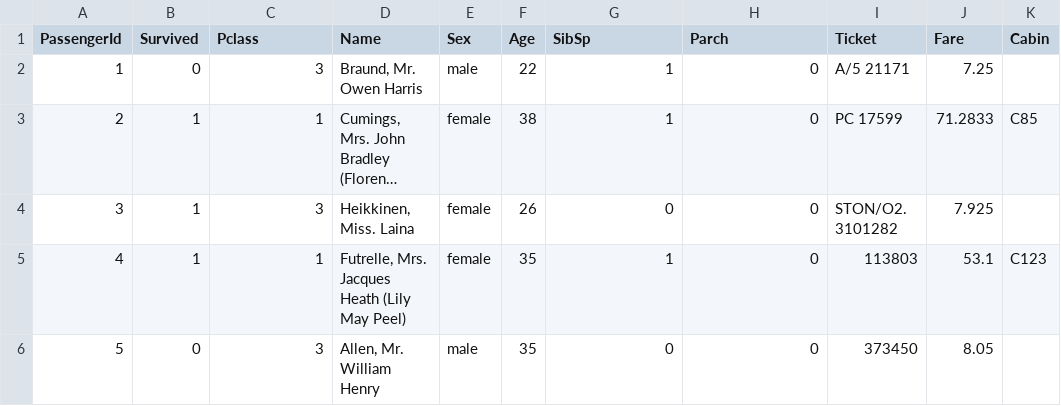
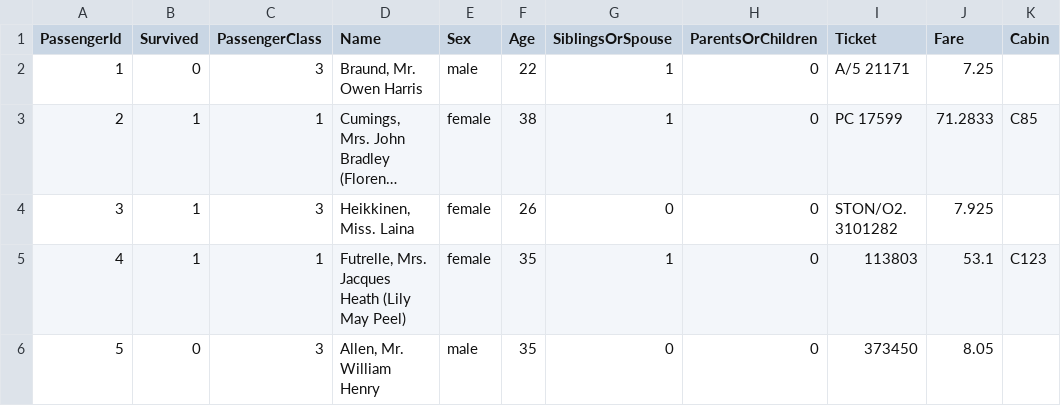
Before and after one commit to visdesignlab/ThinkAloud, a CSV file: ThinkAloud/data/titanic.csv, drawn as a sheet; only a part is shown; long unchanged cells end in …; the diff names each change by its address in the sheet, - before the commit and + after, or states it on an @@ line.

```diff
--- a/ThinkAloud/data/titanic.csv
+++ b/ThinkAloud/data/titanic.csv
-C1: Pclass
+C1: PassengerClass
-G1: SibSp
+G1: SiblingsOrSpouse
-H1: Parch
+H1: ParentsOrChildren
```
Also changed, not shown: 6 other files.
